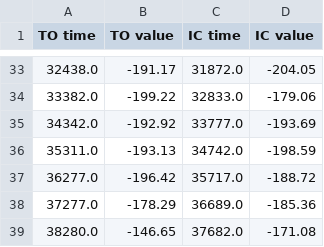
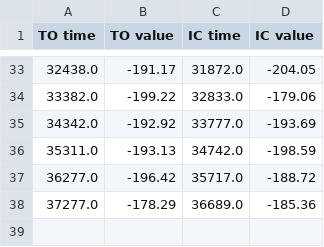
Before and after one commit to akhetovasofya/RealTimeGaitDetection, a CSV file: DataProccessing/04-14-23/Detected/becca_fast_01_detected.csv, drawn as a sheet; only a part is shown, gaps mark what is left out; the diff names each change by its address in the sheet, - before the commit and + after, or states it on an @@ line.

```diff
--- a/DataProccessing/04-14-23/Detected/becca_fast_01_detected.csv
+++ b/DataProccessing/04-14-23/Detected/becca_fast_01_detected.csv
-row 39: 38280.0 | -146.65 | 37682.0 | -171.08
```
Also changed, not shown: DataProccessing/04-14-23/Detected/daniel_vary_01_detected.csv, DataProccessing/04-14-23/Detected/nick_slow_01_detected.csv, 37 other files.
